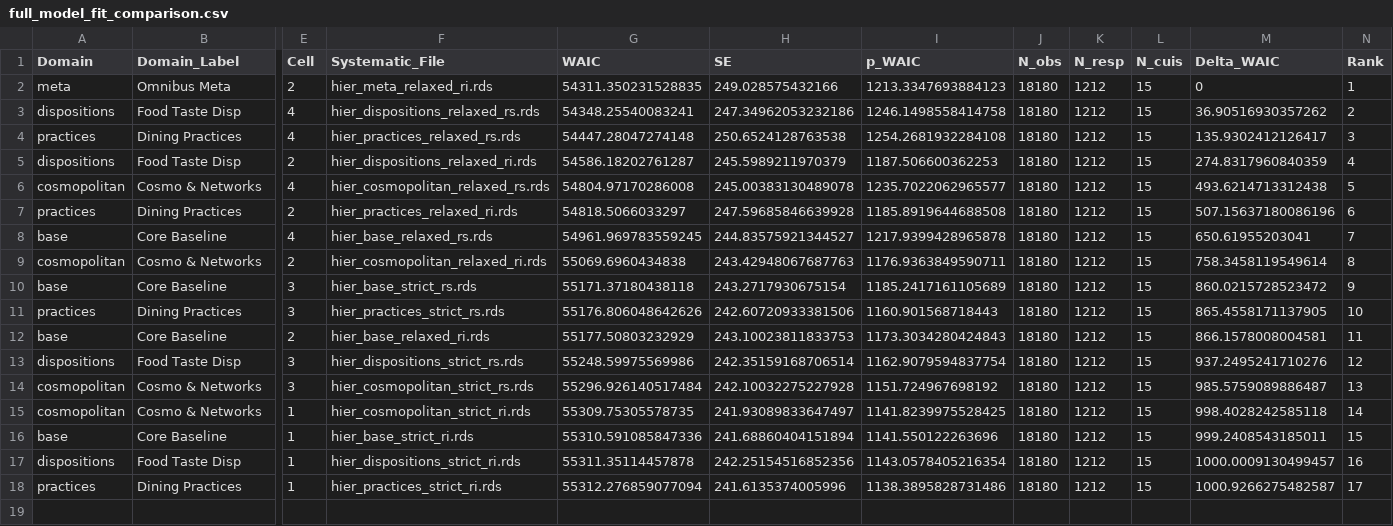
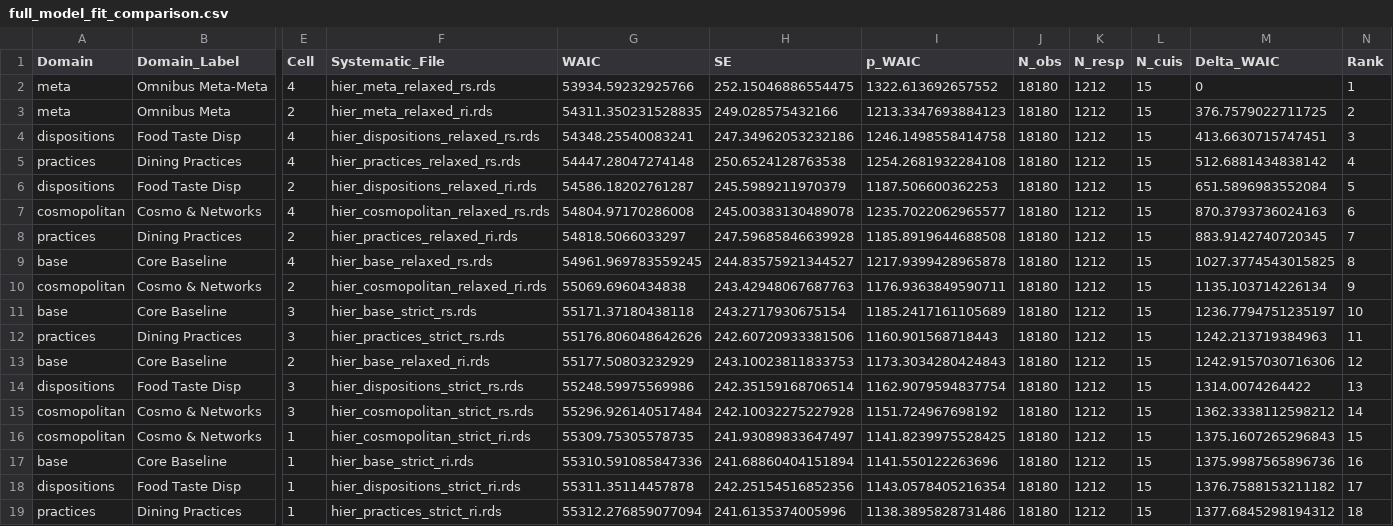
Before and after one commit to olizardo/cuisine-authenticity, a CSV file: cache/full_model_fit_comparison.csv, drawn as a sheet; only a part is shown, gaps mark what is left out; addresses are those after the commit; rows hold the shown columns only; the diff names each change by its address in the sheet, - before the commit and + after, or states it on an @@ line.

```diff
--- a/cache/full_model_fit_comparison.csv
+++ b/cache/full_model_fit_comparison.csv
+row 2: meta | Omnibus Meta-Meta | 4 | hier_meta_relaxed_rs.rds | 53934.59232925766 | 252.15046886554475 | 1322.613692657552 | 18180 | 1212 | 15 | 0 | 1
-M3 (Delta_WAIC): 0
+M3 (Delta_WAIC): 376.7579022711725
-N3 (Rank): 1
+N3 (Rank): 2
-M4 (Delta_WAIC): 36.90516930357262
+M4 (Delta_WAIC): 413.6630715747451
-N4 (Rank): 2
+N4 (Rank): 3
-M5 (Delta_WAIC): 135.9302412126417
+M5 (Delta_WAIC): 512.6881434838142
-N5 (Rank): 3
+N5 (Rank): 4
-M6 (Delta_WAIC): 274.8317960840359
+M6 (Delta_WAIC): 651.5896983552084
-N6 (Rank): 4
+N6 (Rank): 5
-M7 (Delta_WAIC): 493.6214713312438
+M7 (Delta_WAIC): 870.3793736024163
-N7 (Rank): 5
+N7 (Rank): 6
-M8 (Delta_WAIC): 507.15637180086196
+M8 (Delta_WAIC): 883.9142740720345
-N8 (Rank): 6
+N8 (Rank): 7
-M9 (Delta_WAIC): 650.61955203041
+M9 (Delta_WAIC): 1027.3774543015825
-N9 (Rank): 7
+N9 (Rank): 8
-M10 (Delta_WAIC): 758.3458119549614
+M10 (Delta_WAIC): 1135.103714226134
-N10 (Rank): 8
+N10 (Rank): 9
-M11 (Delta_WAIC): 860.0215728523472
+M11 (Delta_WAIC): 1236.7794751235197
-N11 (Rank): 9
+N11 (Rank): 10
-M12 (Delta_WAIC): 865.4558171137905
+M12 (Delta_WAIC): 1242.213719384963
-N12 (Rank): 10
+N12 (Rank): 11
-M13 (Delta_WAIC): 866.1578008004581
+M13 (Delta_WAIC): 1242.9157030716306
-N13 (Rank): 11
+N13 (Rank): 12
-M14 (Delta_WAIC): 937.2495241710276
+M14 (Delta_WAIC): 1314.0074264422
-N14 (Rank): 12
+N14 (Rank): 13
-M15 (Delta_WAIC): 985.5759089886487
+M15 (Delta_WAIC): 1362.3338112598212
-N15 (Rank): 13
+N15 (Rank): 14
-M16 (Delta_WAIC): 998.4028242585118
+M16 (Delta_WAIC): 1375.1607265296843
-N16 (Rank): 14
+N16 (Rank): 15
-M17 (Delta_WAIC): 999.2408543185011
+M17 (Delta_WAIC): 1375.9987565896736
-N17 (Rank): 15
+N17 (Rank): 16
-M18 (Delta_WAIC): 1000.0009130499457
+M18 (Delta_WAIC): 1376.7588153211182
-N18 (Rank): 16
+N18 (Rank): 17
-M19 (Delta_WAIC): 1000.9266275482587
+M19 (Delta_WAIC): 1377.6845298194312
-N19 (Rank): 17
+N19 (Rank): 18
```
Also changed, not shown: cache/cuisine_stability_summary.csv, cache/fixed_effects_stability_summary.csv, 23 other files.
